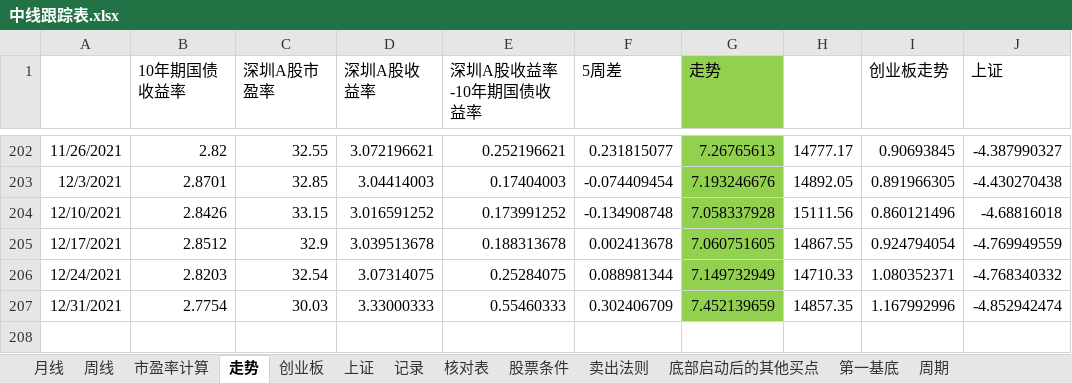
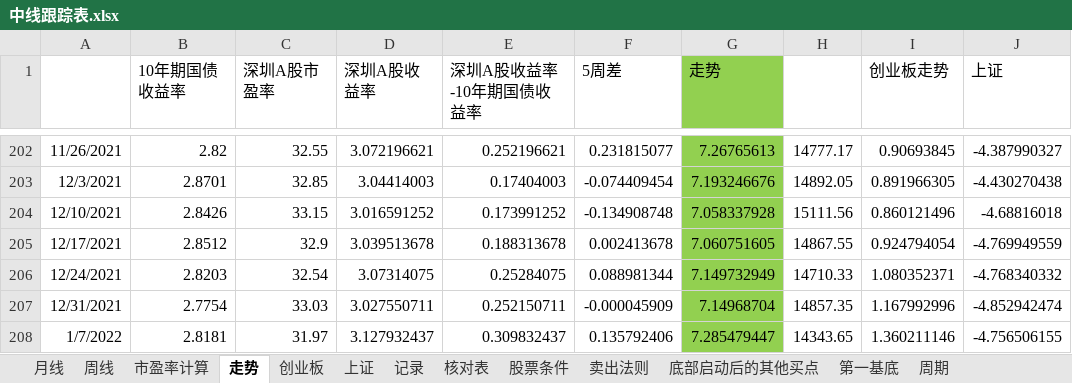
Before and after one commit to webIcome/k-line, an Excel workbook: 中线跟踪表.xlsx, sheet 走势, drawn as a sheet; only a part is shown, gaps mark what is left out; values as stored, in another font and other column widths than the file's, no borders; charts and pictures not drawn; the diff names each change by its address in the sheet, - before the commit and + after, or states it on an @@ line.

```diff
--- a/中线跟踪表.xlsx (sheet 走势)
+++ b/中线跟踪表.xlsx (sheet 走势)
-C207 (深圳A股市盈率): 30.03
+C207 (深圳A股市盈率): 33.03
-D207 (深圳A股收益率): 3.33000333
+D207 (深圳A股收益率): 3.027550711
-E207 (深圳A股收益率-10年期国债收益率): 0.55460333
+E207 (深圳A股收益率-10年期国债收益率): 0.252150711
-F207 (5周差): 0.302406709
+F207 (5周差): -0.000045909
-G207 (走势): 7.452139659
+G207 (走势): 7.14968704
+row 208: 1/7/2022 | 2.8181 | 31.97 | 3.127932437 | 0.309832437 | 0.135792406 | 7.285479447 | 14343.65 | 1.360211146 | -4.756506155
```
Also changed, not shown: sheet 记录, sheet 上证, sheet 创业板, charts or pictures.
